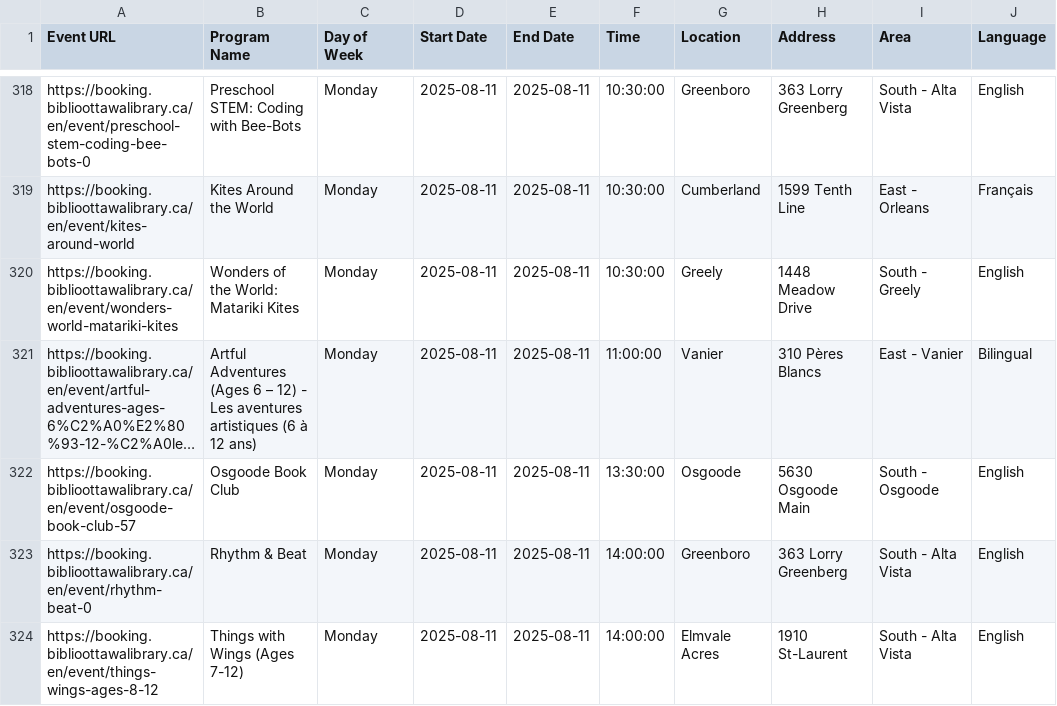
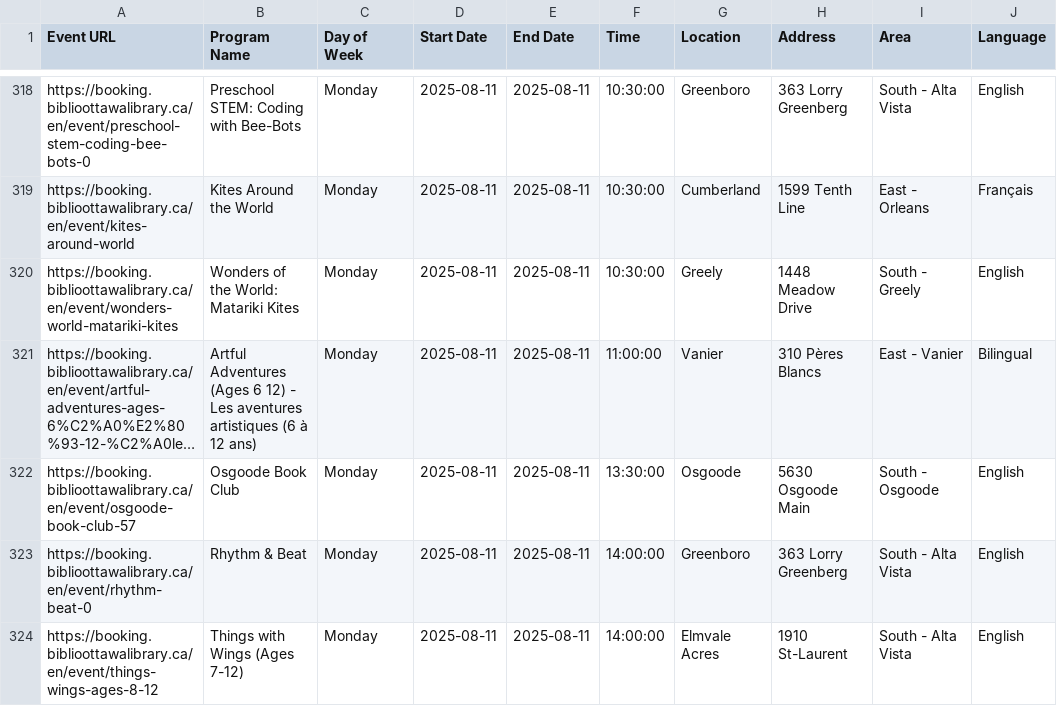
Before and after one commit to claudielarouche/claudielarouche, a CSV file: assets/data/ottawa-library-programs.csv, drawn as a sheet; only a part is shown, gaps mark what is left out; long unchanged cells end in …; the diff covers the shown part only; the diff names each change by its address in the sheet, - before the commit and + after, or states it on an @@ line.

Commit message:
Update ottawa-library-programs.csv
[skip netlify]

```diff
--- a/assets/data/ottawa-library-programs.csv
+++ b/assets/data/ottawa-library-programs.csv
-B321 (Program Name): …(Ages 6 – 12) -…
+B321 (Program Name): …(Ages 6 12) -…
```
Also changed, not shown: 26 edited cells elsewhere in this file.
